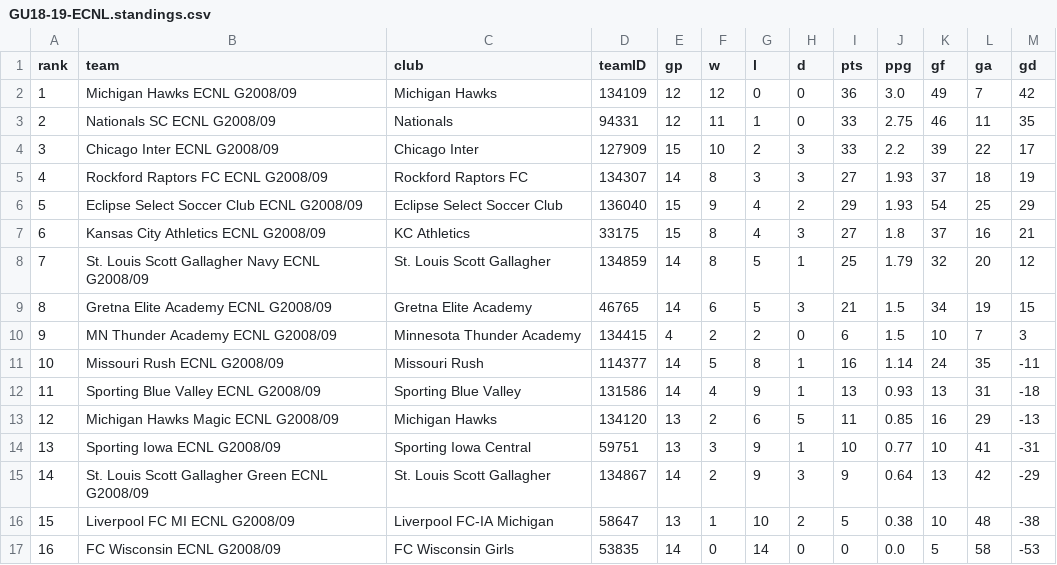
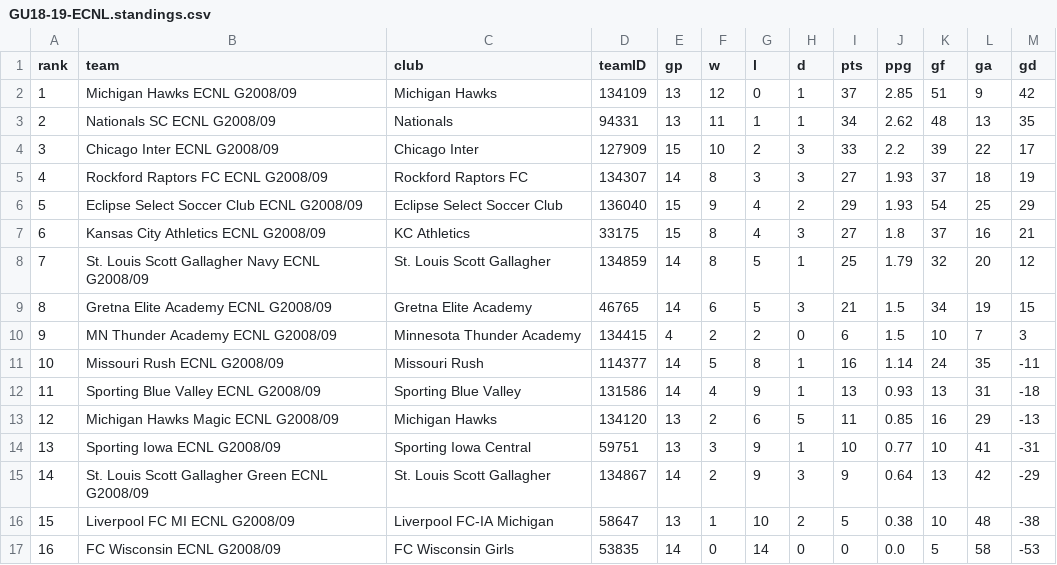
Before and after one commit to NextOneTwoLabs/ecnl-dashboard, a CSV file: export/2026-27/Midwest/GU18-19-ECNL.standings.csv, drawn as a sheet.

```diff
--- a/export/2026-27/Midwest/GU18-19-ECNL.standings.csv
+++ b/export/2026-27/Midwest/GU18-19-ECNL.standings.csv
@@ -1,4 +1,4 @@
 rank,team,club,teamID,gp,w,l,d,pts,ppg,gf,ga,gd
-1,Michigan Hawks ECNL G2008/09,Michigan Hawks,134109,12,12,0,0,36,3.0,49,7,42
-2,Nationals SC ECNL G2008/09,Nationals,94331,12,11,1,0,33,2.75,46,11,35
+1,Michigan Hawks ECNL G2008/09,Michigan Hawks,134109,13,12,0,1,37,2.85,51,9,42
+2,Nationals SC ECNL G2008/09,Nationals,94331,13,11,1,1,34,2.62,48,13,35
 3,Chicago Inter ECNL G2008/09,Chicago Inter,127909,15,10,2,3,33,2.2,39,22,17
```
Also changed, not shown: export/2026-27/Midwest/GU18-19-ECNL.schedule.csv, 8 other files.
